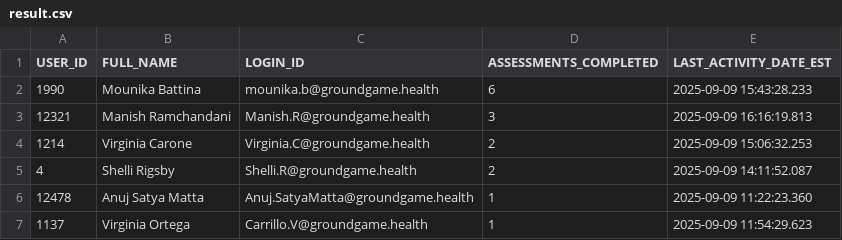
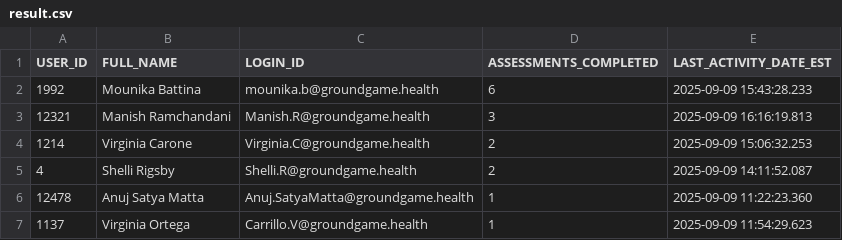
Before and after one commit to mprajay999ggh/RevOPS-Dashboard-Streamlit, a CSV file: result.csv, drawn as a sheet.

Commit message:
Update dashboard data

```diff
--- a/result.csv
+++ b/result.csv
@@ -1,3 +1,3 @@
 USER_ID,FULL_NAME,LOGIN_ID,ASSESSMENTS_COMPLETED,LAST_ACTIVITY_DATE_EST
-1990,Mounika Battina,mounika.b@groundgame.health,6,2025-09-09 15:43:28.233
+1992,Mounika Battina,mounika.b@groundgame.health,6,2025-09-09 15:43:28.233
 12321,Manish Ramchandani,Manish.R@groundgame.health,3,2025-09-09 16:16:19.813
```
